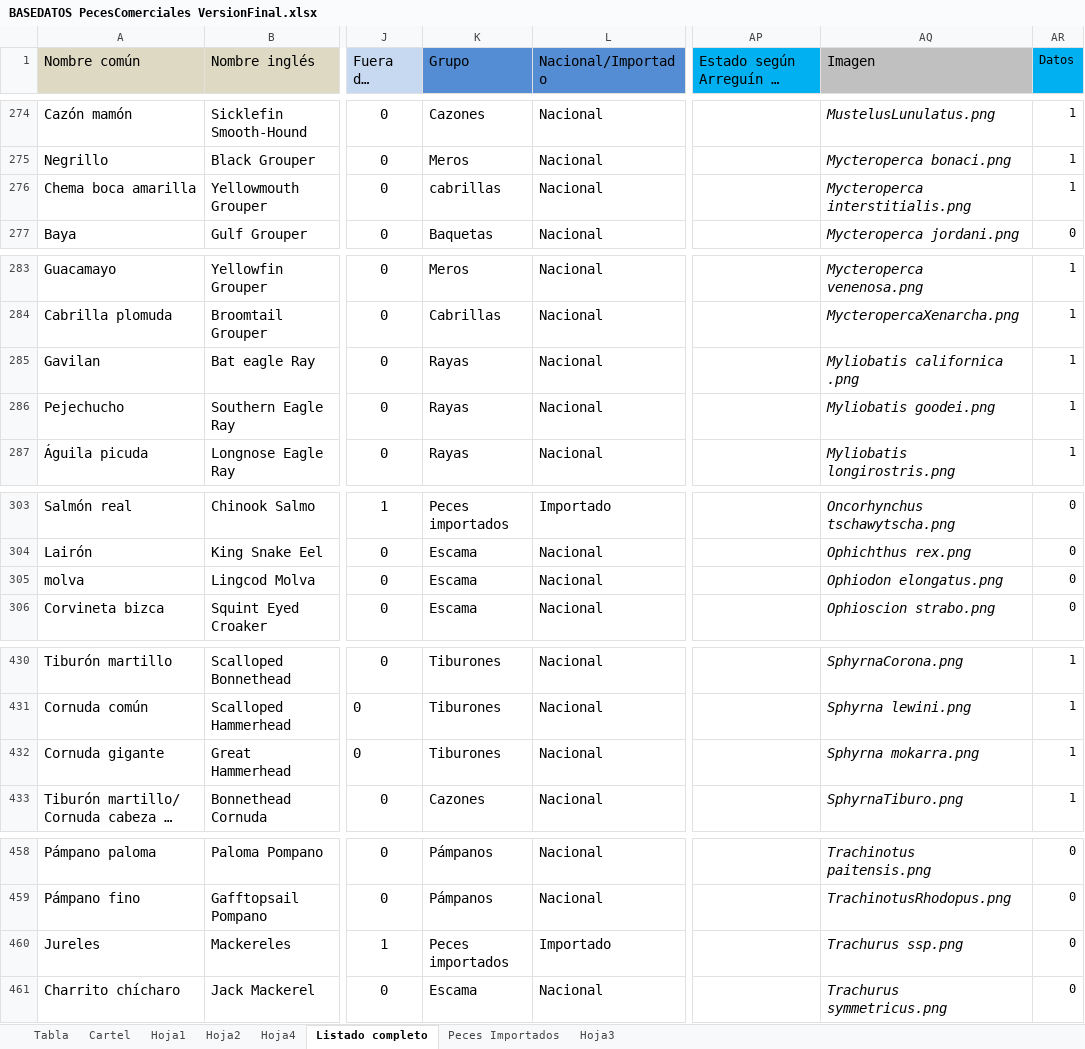
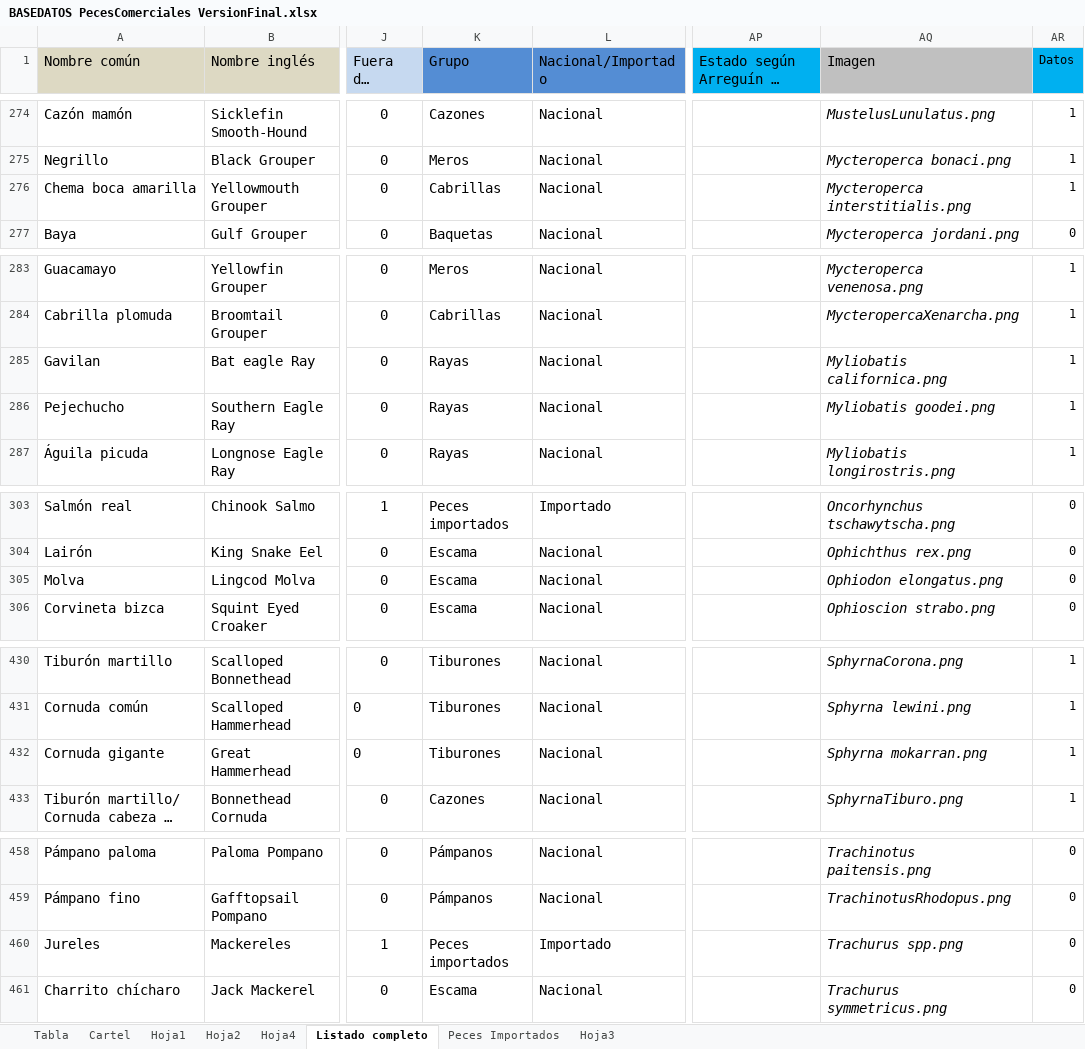
Before and after one commit to calonsot/peces_viejo, an Excel workbook: protected/data/migracion/BASEDATOS PecesComerciales VersionFinal.xlsx, sheet Listado completo, drawn as a sheet; only a part is shown, gaps mark what is left out; long unchanged cells end in …; values as stored, in another font and other column widths than the file's, no borders; charts and pictures and conditional formats not drawn; the diff covers the shown part only; the diff names each change by its address in the sheet, - before the commit and + after, or states it on an @@ line.

```diff
--- a/protected/data/migracion/BASEDATOS PecesComerciales VersionFinal.xlsx (sheet Listado completo)
+++ b/protected/data/migracion/BASEDATOS PecesComerciales VersionFinal.xlsx (sheet Listado completo)
-K276 (Grupo): cabrillas
+K276 (Grupo): Cabrillas
-AQ285 (Imagen): Myliobatis californica .png
+AQ285 (Imagen): Myliobatis californica.png
-A305 (Nombre común): molva
+A305 (Nombre común): Molva
-AQ432 (Imagen): Sphyrna mokarra.png
+AQ432 (Imagen): Sphyrna mokarran.png
-AQ460 (Imagen): Trachurus ssp.png
+AQ460 (Imagen): Trachurus spp.png
```
Also changed, not shown: 6 edited cells elsewhere in this sheet, sheet Tabla, 5 other files.
